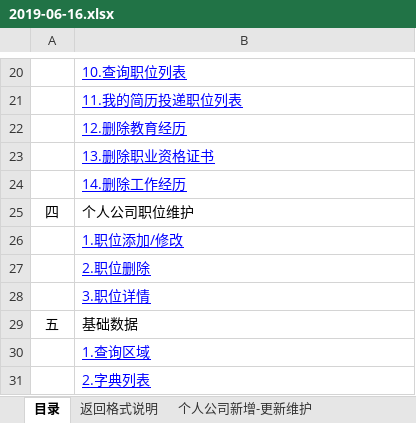
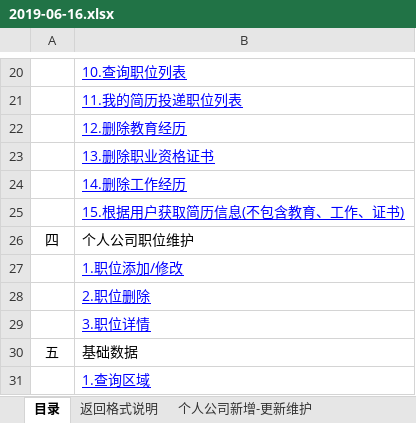
Before and after one commit to Finey888/tcyy.bate, an Excel workbook: 2019-06-16.xlsx, sheet 目录, drawn as a sheet; only a part is shown, gaps mark what is left out; the shorter side is filled out with more unchanged rows; values as stored, in another font and other column widths than the file's, no borders; the diff names each change by its address in the sheet, - before the commit and + after, or states it on an @@ line.

```diff
--- a/2019-06-16.xlsx (sheet 目录)
+++ b/2019-06-16.xlsx (sheet 目录)
+row 25:  | 15.根据用户获取简历信息(不包含教育、工作、证书)
```
Also changed, not shown: sheet 个人简历详情, other sheet tabs, 5 other files.
